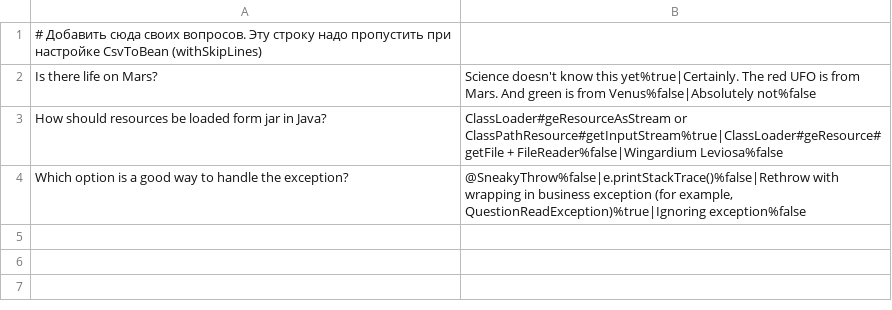
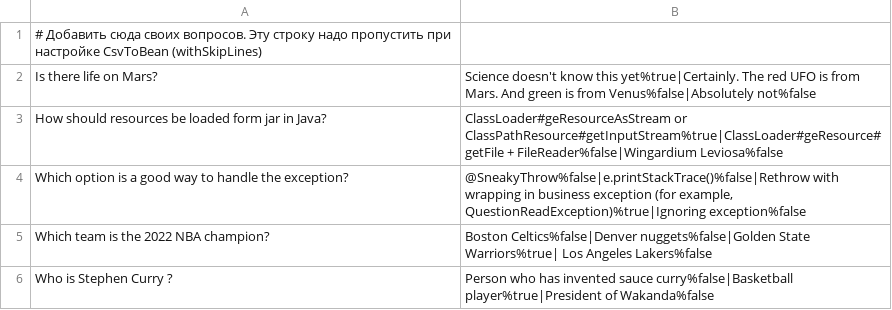
Before and after one commit to Sizion/2024-07-otus-spring-Sizion, a CSV file: hw01-xml-config/src/main/resources/questions.csv, drawn as a sheet.

```diff
--- a/hw01-xml-config/src/main/resources/questions.csv
+++ b/hw01-xml-config/src/main/resources/questions.csv
@@ -4 +4,3 @@ How should resources be loaded form jar in Java?;ClassLoader#geResourceAsStream
 Which option is a good way to handle the exception?;@SneakyThrow%false|e.printStackTrace()%false|Rethrow with wrapping in business exception (for example, QuestionReadException)%true|Ignoring exception%false
+Which team is the 2022 NBA champion?;Boston Celtics%false|Denver nuggets%false|Golden State Warriors%true| Los Angeles Lakers%false
+Who is Stephen Curry ?; Person who has invented sauce curry%false|Basketball player%true|President of Wakanda%false
```
Also changed, not shown: 5 other files.
